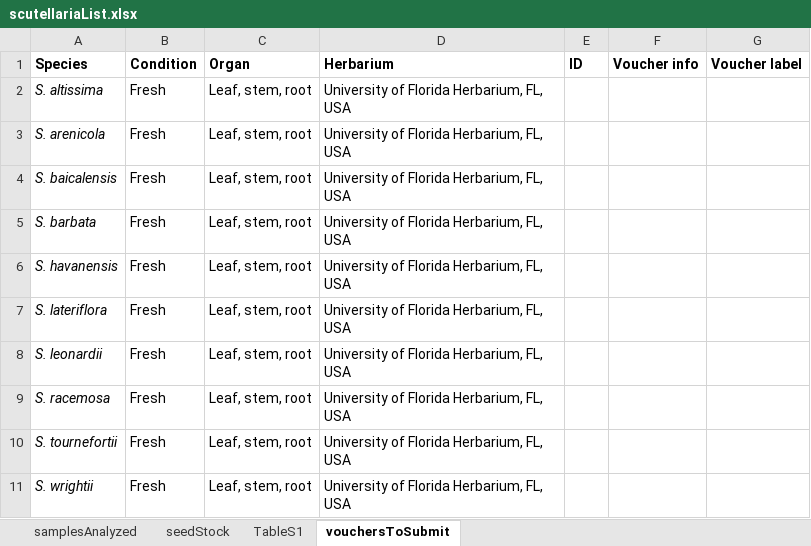
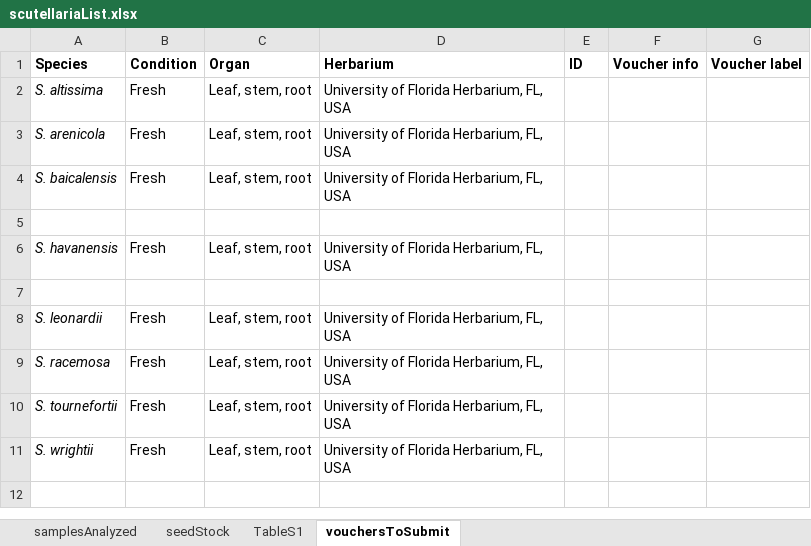
Before and after one commit to bryceaskey/scutellariaMetabolites, an Excel workbook: data/scutellariaList.xlsx, sheet vouchersToSubmit, drawn as a sheet; values as stored, in another font and other column widths than the file's, no borders; the diff names each change by its address in the sheet, - before the commit and + after, or states it on an @@ line.

```diff
--- a/data/scutellariaList.xlsx (sheet vouchersToSubmit)
+++ b/data/scutellariaList.xlsx (sheet vouchersToSubmit)
-row 5: S. barbata | Fresh | Leaf, stem, root | University of Florida Herbarium, FL, USA
+row 5: (empty)
-row 7: S. lateriflora | Fresh | Leaf, stem, root | University of Florida Herbarium, FL, USA
+row 7: (empty)
```
Also changed, not shown: 22 other files.
